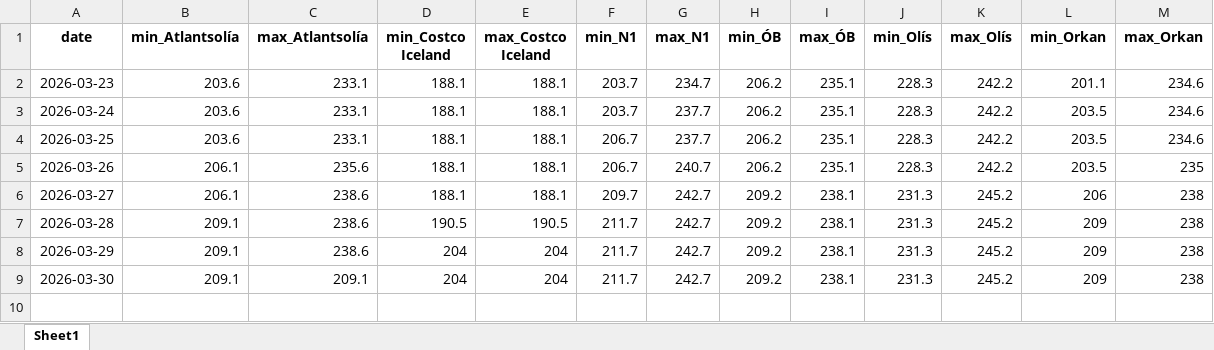
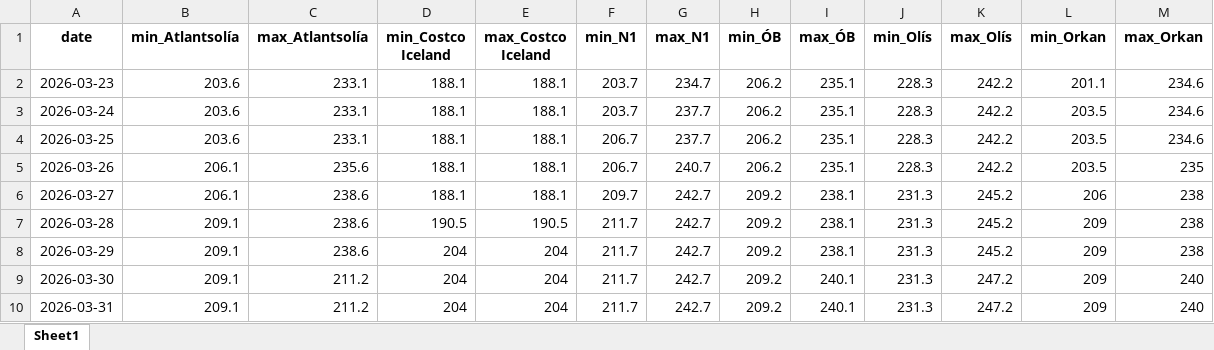
Before and after one commit to asi-hag/gasverkefni, an Excel workbook: min_max_dagverd.xlsx, sheet Sheet1, drawn as a sheet; values as stored, in another font and other column widths than the file's, no borders; the diff names each change by its address in the sheet, - before the commit and + after, or states it on an @@ line.

```diff
--- a/min_max_dagverd.xlsx (sheet Sheet1)
+++ b/min_max_dagverd.xlsx (sheet Sheet1)
-C9 (max_Atlantsolía): 209.1
+C9 (max_Atlantsolía): 211.2
-I9 (max_ÓB): 238.1
+I9 (max_ÓB): 240.1
-K9 (max_Olís): 245.2
+K9 (max_Olís): 247.2
-M9 (max_Orkan): 238
+M9 (max_Orkan): 240
+row 10: 2026-03-31 | 209.1 | 211.2 | 204 | 204 | 211.7 | 242.7 | 209.2 | 240.1 | 231.3 | 247.2 | 209 | 240
```
Also changed, not shown: vikur_fra_2017.xlsx, 1 other file.
